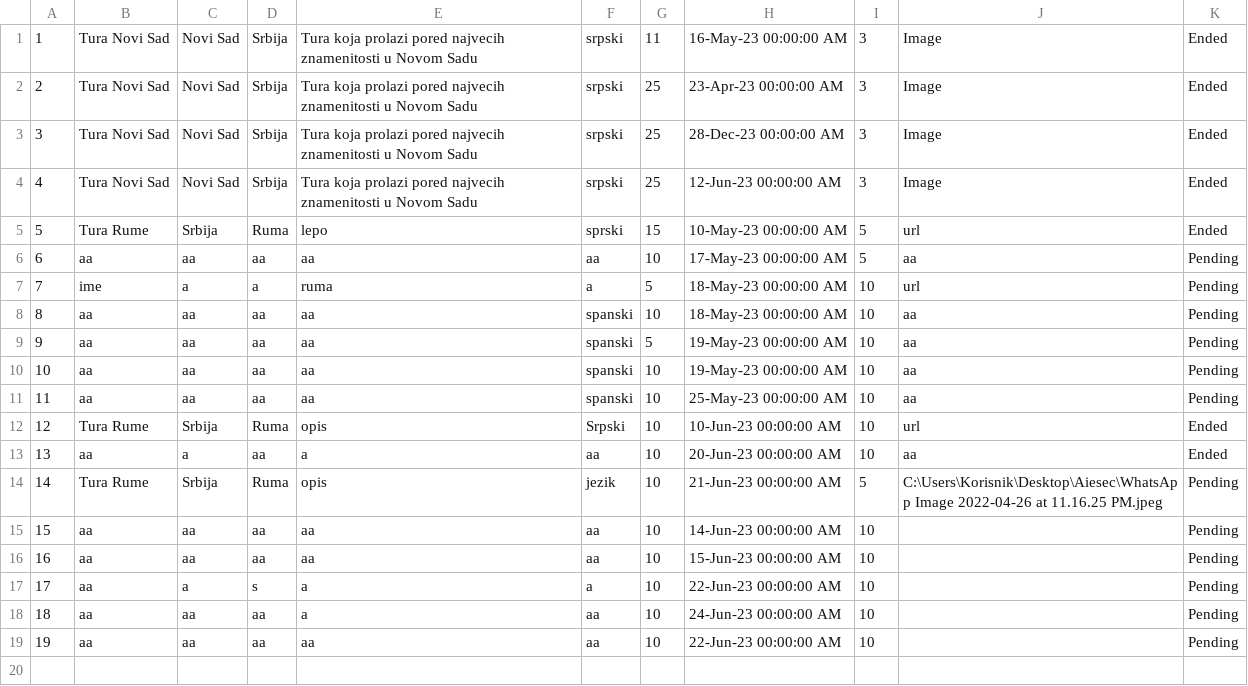
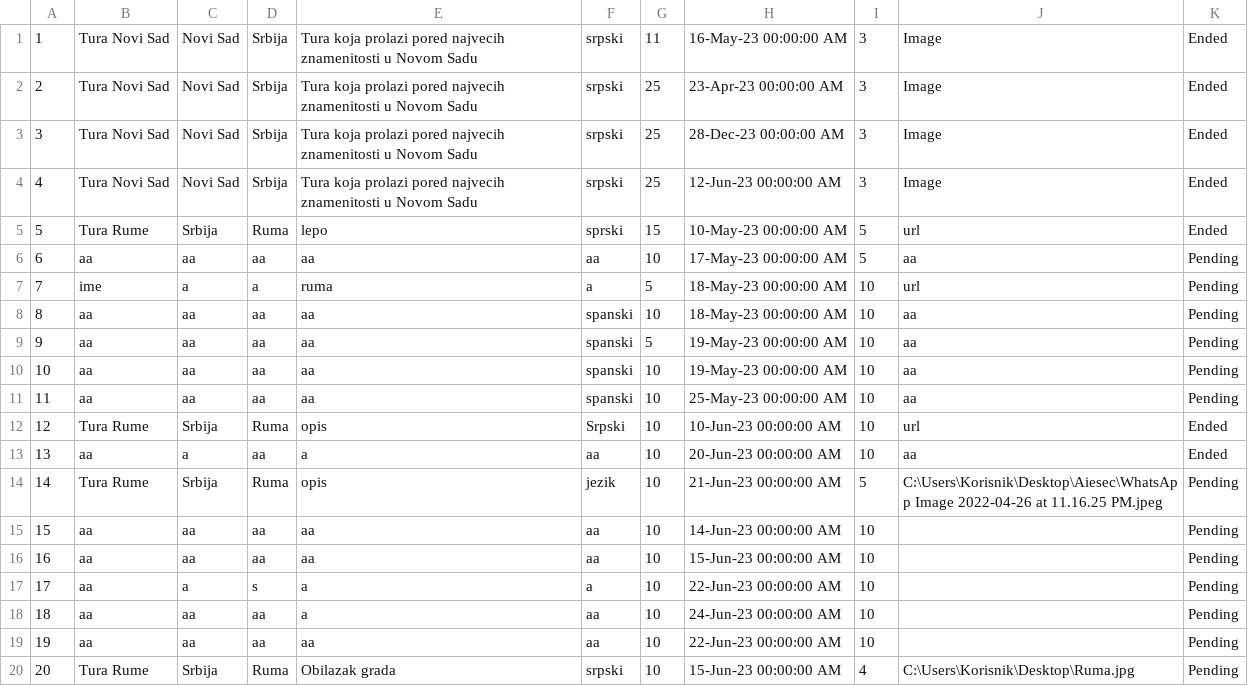
Before and after one commit to teodorazunic/SIMS, a CSV file: SIMS-Initial-Project-main/InitialProject/InitialProject/Resources/Data/tour.csv, drawn as a sheet; the diff names each change by its address in the sheet, - before the commit and + after, or states it on an @@ line.

Commit message:
data

```diff
--- a/SIMS-Initial-Project-main/InitialProject/InitialProject/Resources/Data/tour.csv
+++ b/SIMS-Initial-Project-main/InitialProject/InitialProject/Resources/Data/tour.csv
+row 20: 20 | Tura Rume | Srbija | Ruma | Obilazak grada | srpski | 10 | 15-Jun-23 00:00:00 AM | 4 | C:\Users\Korisnik\Desktop\Ruma.jpg | Pending
```
Also changed, not shown: SIMS-Initial-Project-main/InitialProject/InitialProject/Resources/Data/keypoints.csv, SIMS-Initial-Project-main/InitialProject/InitialProject/Resources/Data/tourrequest.csv, 12 other files.
